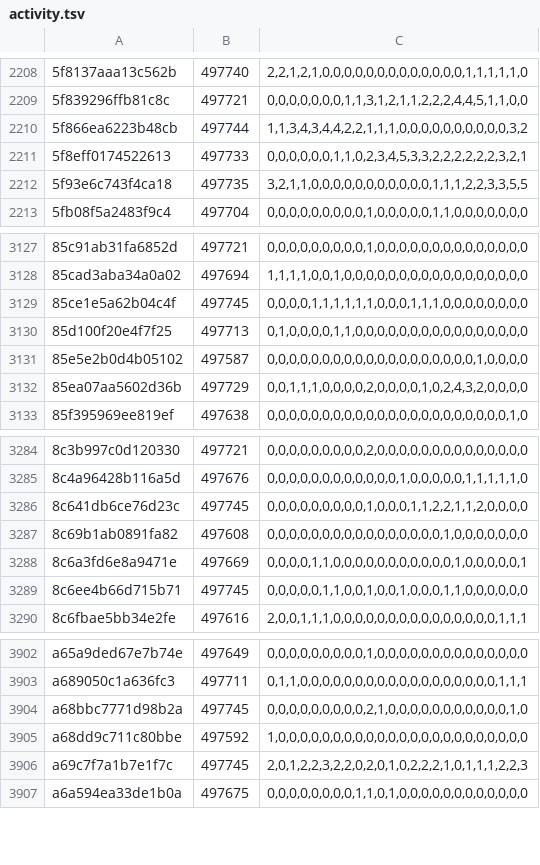
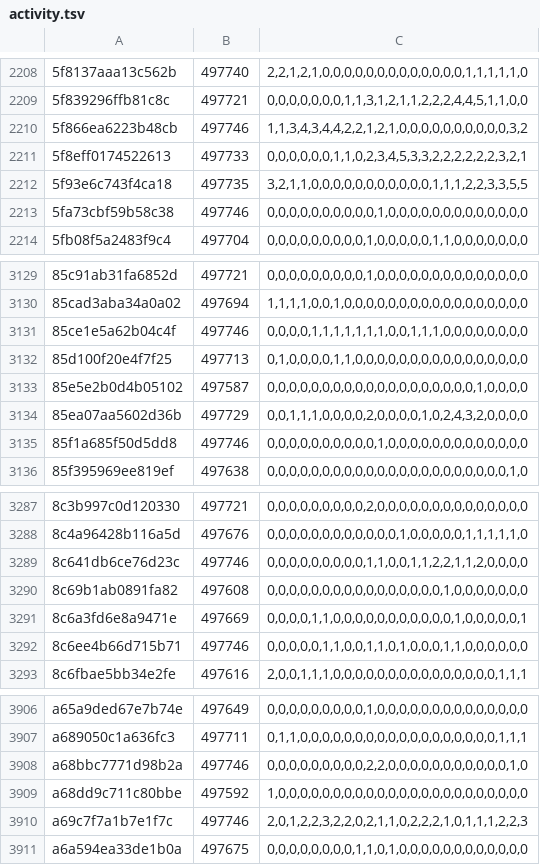
Before and after one commit to natanforestree/finals-radar, a TSV file: state/activity.tsv, drawn as a sheet; only a part is shown, gaps mark what is left out; the diff covers the shown part only.

```diff
--- a/state/activity.tsv
+++ b/state/activity.tsv
@@ -2209,5 +2209,6 @@
 5f839296ffb81c8c	497721	0,0,0,0,0,0,0,1,1,3,1,2,1,1,2,2,2,4,4,5,1,1,0,0
-5f866ea6223b48cb	497744	1,1,3,4,3,4,4,2,2,1,1,1,0,0,0,0,0,0,0,0,0,0,3,2
+5f866ea6223b48cb	497746	1,1,3,4,3,4,4,2,2,1,2,1,0,0,0,0,0,0,0,0,0,0,3,2
 5f8eff0174522613	497733	0,0,0,0,0,0,1,1,0,2,3,4,5,3,3,2,2,2,2,2,2,3,2,1
 5f93e6c743f4ca18	497735	3,2,1,1,0,0,0,0,0,0,0,0,0,0,0,1,1,1,2,2,3,3,5,5
+5fa73cbf59b58c38	497746	0,0,0,0,0,0,0,0,0,0,1,0,0,0,0,0,0,0,0,0,0,0,0,0
 5fb08f5a2483f9c4	497704	0,0,0,0,0,0,0,0,0,1,0,0,0,0,0,1,1,0,0,0,0,0,0,0
@@ -3128,3 +3130,3 @@
 85cad3aba34a0a02	497694	1,1,1,1,0,0,1,0,0,0,0,0,0,0,0,0,0,0,0,0,0,0,0,0
-85ce1e5a62b04c4f	497745	0,0,0,0,1,1,1,1,1,1,0,0,0,1,1,1,0,0,0,0,0,0,0,0
+85ce1e5a62b04c4f	497746	0,0,0,0,1,1,1,1,1,1,1,0,0,1,1,1,0,0,0,0,0,0,0,0
 85d100f20e4f7f25	497713	0,1,0,0,0,0,1,1,0,0,0,0,0,0,0,0,0,0,0,0,0,0,0,0
@@ -3132,2 +3134,3 @@
 85ea07aa5602d36b	497729	0,0,1,1,1,0,0,0,0,2,0,0,0,0,1,0,2,4,3,2,0,0,0,0
+85f1a685f50d5dd8	497746	0,0,0,0,0,0,0,0,0,0,1,0,0,0,0,0,0,0,0,0,0,0,0,0
 85f395969ee819ef	497638	0,0,0,0,0,0,0,0,0,0,0,0,0,0,0,0,0,0,0,0,0,0,1,0
@@ -3285,6 +3288,6 @@
 8c4a96428b116a5d	497676	0,0,0,0,0,0,0,0,0,0,0,0,1,0,0,0,0,0,1,1,1,1,1,0
-8c641db6ce76d23c	497745	0,0,0,0,0,0,0,0,0,1,0,0,0,1,1,2,2,1,1,2,0,0,0,0
+8c641db6ce76d23c	497746	0,0,0,0,0,0,0,0,0,1,1,0,0,1,1,2,2,1,1,2,0,0,0,0
 8c69b1ab0891fa82	497608	0,0,0,0,0,0,0,0,0,0,0,0,0,0,0,0,1,0,0,0,0,0,0,0
 8c6a3fd6e8a9471e	497669	0,0,0,0,1,1,0,0,0,0,0,0,0,0,0,0,0,1,0,0,0,0,0,1
-8c6ee4b66d715b71	497745	0,0,0,0,0,1,1,0,0,1,0,0,1,0,0,0,1,1,0,0,0,0,0,0
+8c6ee4b66d715b71	497746	0,0,0,0,0,1,1,0,0,1,1,0,1,0,0,0,1,1,0,0,0,0,0,0
 8c6fbae5bb34e2fe	497616	2,0,0,1,1,1,0,0,0,0,0,0,0,0,0,0,0,0,0,0,0,1,1,1
@@ -3903,5 +3907,5 @@ a65a9ded67e7b74e	497649	0,0,0,0,0,0,0,0,0,1,0,0,0,0,0,0,0,0,0,0,0,0,0,0
 a689050c1a636fc3	497711	0,1,1,0,0,0,0,0,0,0,0,0,0,0,0,0,0,0,0,0,0,1,1,1
-a68bbc7771d98b2a	497745	0,0,0,0,0,0,0,0,0,2,1,0,0,0,0,0,0,0,0,0,0,0,1,0
+a68bbc7771d98b2a	497746	0,0,0,0,0,0,0,0,0,2,2,0,0,0,0,0,0,0,0,0,0,0,1,0
 a68dd9c711c80bbe	497592	1,0,0,0,0,0,0,0,0,0,0,0,0,0,0,0,0,0,0,0,0,0,0,0
-a69c7f7a1b7e1f7c	497745	2,0,1,2,2,3,2,2,0,2,0,1,0,2,2,2,1,0,1,1,1,2,2,3
+a69c7f7a1b7e1f7c	497746	2,0,1,2,2,3,2,2,0,2,1,1,0,2,2,2,1,0,1,1,1,2,2,3
 a6a594ea33de1b0a	497675	0,0,0,0,0,0,0,0,1,1,0,1,0,0,0,0,0,0,0,0,0,0,0,0
```
Also changed, not shown: 4 added rows and 156 edited cells elsewhere in this file, state/scores.tsv, 4 other files.
